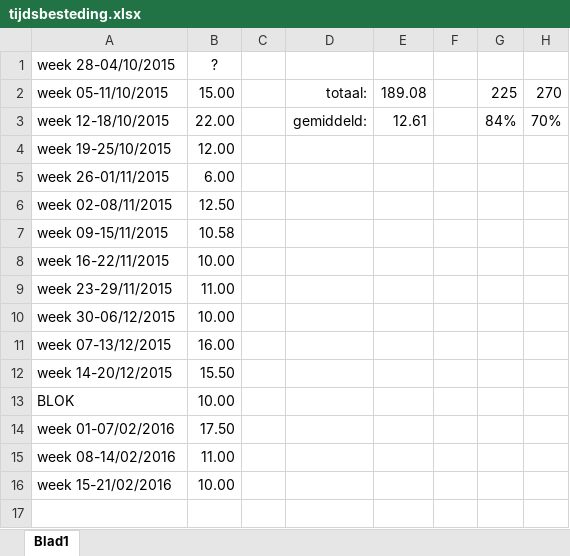
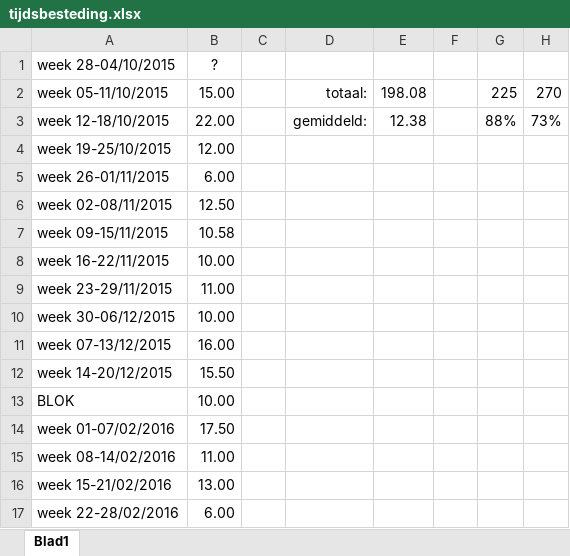
Before and after one commit to mdekempeneer/Research-Optimal-Size-Sorting-Networks, an Excel workbook: tijdsbesteding.xlsx, sheet Blad1, drawn as a sheet; values as stored, in another font and other column widths than the file's, no borders; the diff names each change by its address in the sheet, - before the commit and + after, or states it on an @@ line.

Commit message:
Update tijdsbesteding + meer test runs VSC

```diff
--- a/tijdsbesteding.xlsx (sheet Blad1)
+++ b/tijdsbesteding.xlsx (sheet Blad1)
-E2: 189.08
+E2: 198.08
-E3: 12.61
+E3: 12.38
-G3: 84%
+G3: 88%
-H3: 70%
+H3: 73%
-B16 (?): 10.00
+B16 (?): 13.00
+row 17: week 22-28/02/2016 | 6.00
```
Also changed, not shown: 4 other files.
